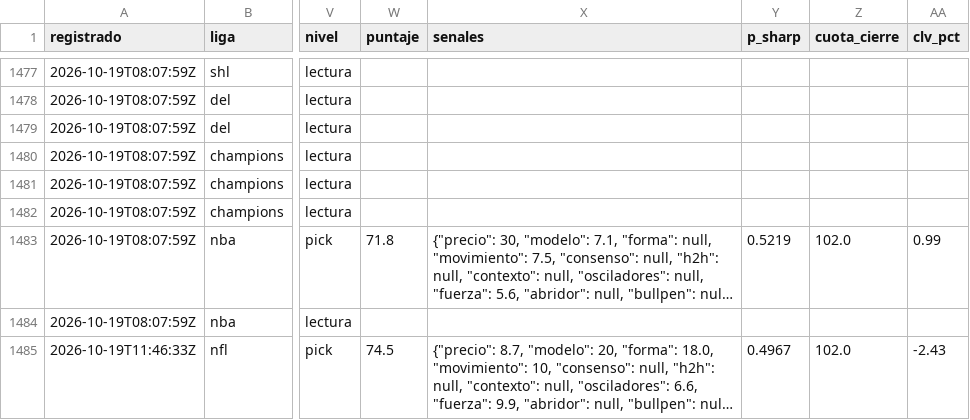
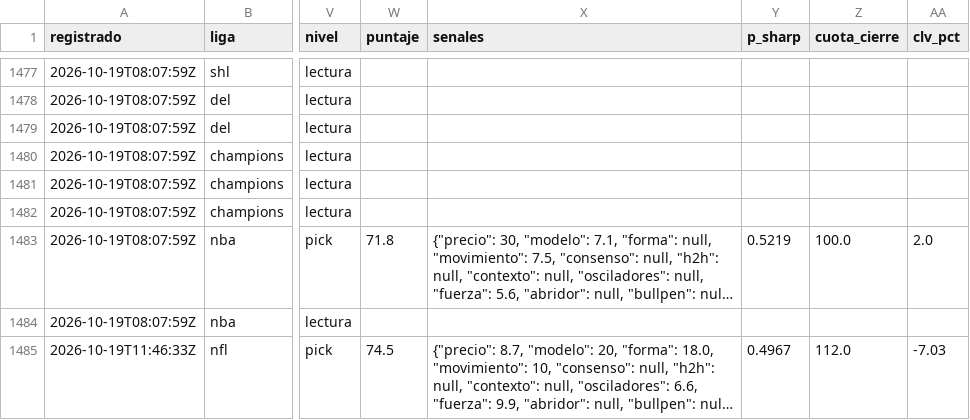
Before and after one commit to tenisman12/edgeline, a CSV file: salida/historial_calificado.csv, drawn as a sheet; only a part is shown, gaps mark what is left out; long unchanged cells end in …; the diff covers the shown part only; the diff names each change by its address in the sheet, - before the commit and + after, or states it on an @@ line.

```diff
--- a/salida/historial_calificado.csv
+++ b/salida/historial_calificado.csv
-Z1483 (cuota_cierre): 102.0
+Z1483 (cuota_cierre): 100.0
-AA1483 (clv_pct): 0.99
+AA1483 (clv_pct): 2.0
-Z1485 (cuota_cierre): 102.0
+Z1485 (cuota_cierre): 112.0
-AA1485 (clv_pct): -2.43
+AA1485 (clv_pct): -7.03
```
Also changed, not shown: 3 added rows and 14 edited cells elsewhere in this file, salida/espn_predictor_vivo.csv, salida/historial_angulos.csv, 48 other files.
